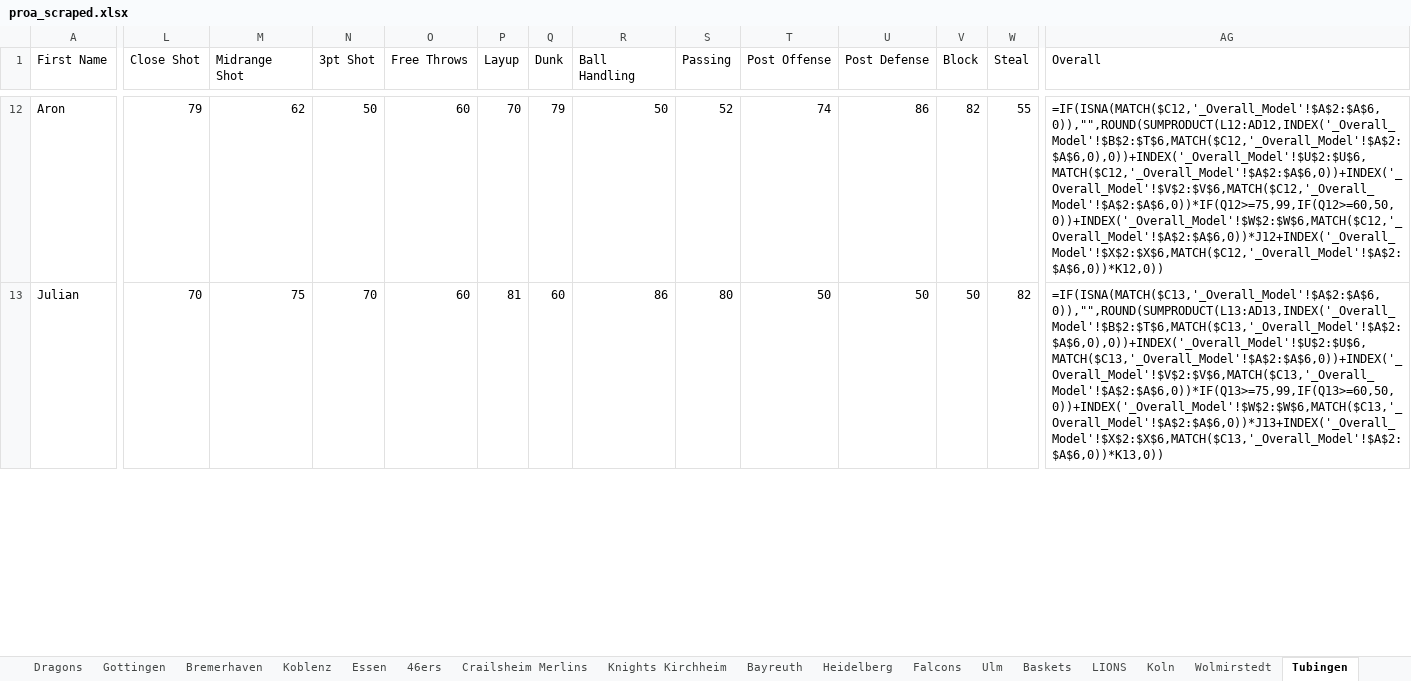
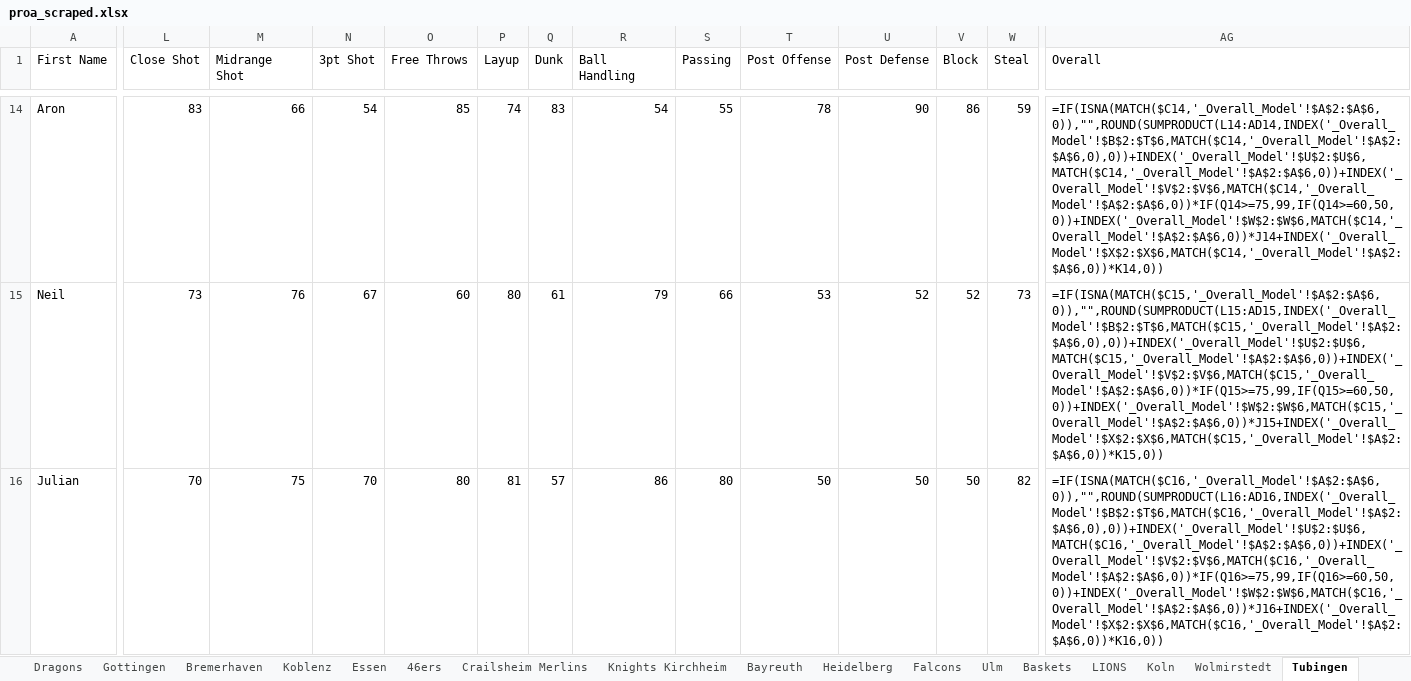
Before and after one commit to lifestepvan2/PROA2K5, an Excel workbook: proa_scraped.xlsx, sheet Tubingen, drawn as a sheet; only a part is shown, gaps mark what is left out; values as stored, in another font and other column widths than the file's, no borders; formulas without a stored value are shown as written; addresses are those after the commit; rows hold the shown columns only; the diff covers the shown part only; the diff names each change by its address in the sheet, - before the commit and + after, or states it on an @@ line.

```diff
--- a/proa_scraped.xlsx (sheet Tubingen)
+++ b/proa_scraped.xlsx (sheet Tubingen)
-L14 (Close Shot): 79
+L14 (Close Shot): 83
-M14 (Midrange Shot): 62
+M14 (Midrange Shot): 66
-N14 (3pt Shot): 50
+N14 (3pt Shot): 54
-O14 (Free Throws): 60
+O14 (Free Throws): 85
-P14 (Layup): 70
+P14 (Layup): 74
-Q14 (Dunk): 79
+Q14 (Dunk): 83
-R14 (Ball Handling): 50
+R14 (Ball Handling): 54
-S14 (Passing): 52
+S14 (Passing): 55
-T14 (Post Offense): 74
+T14 (Post Offense): 78
-U14 (Post Defense): 86
+U14 (Post Defense): 90
-V14 (Block): 82
+V14 (Block): 86
-W14 (Steal): 55
+W14 (Steal): 59
-AG14 (Overall): =IF(ISNA(MATCH($C12,'_Overall_Model'!$A$2:$A$6,0)),"",ROUND(SUMPRODUCT(L12:AD12,INDEX('_Overall_Model'!$B$2:$T$6,MATCH($C12,'_Overall_Model'!$A$2:$A$6,0),0))+INDEX('_Overall_Model'!$U$2:$U$6,MATCH($C12,'_Overall_Model'!$A$2:$A$6,0))+INDEX('_Overall_Model'!$V$2:$V$6,MATCH($C12,'_Overall_Model'!$A$2:$A$6,0))*IF(Q12>=75,99,IF(Q12>=60,50,0))+INDEX('_Overall_Model'!$W$2:$W$6,MATCH($C12,'_Overall_Model'!$A$2:$A$6,0))*J12+INDEX('_Overall_Model'!$X$2:$X$6,MATCH($C12,'_Overall_Model'!$A$2:$A$6,0))*K12,0))
+AG14 (Overall): =IF(ISNA(MATCH($C14,'_Overall_Model'!$A$2:$A$6,0)),"",ROUND(SUMPRODUCT(L14:AD14,INDEX('_Overall_Model'!$B$2:$T$6,MATCH($C14,'_Overall_Model'!$A$2:$A$6,0),0))+INDEX('_Overall_Model'!$U$2:$U$6,MATCH($C14,'_Overall_Model'!$A$2:$A$6,0))+INDEX('_Overall_Model'!$V$2:$V$6,MATCH($C14,'_Overall_Model'!$A$2:$A$6,0))*IF(Q14>=75,99,IF(Q14>=60,50,0))+INDEX('_Overall_Model'!$W$2:$W$6,MATCH($C14,'_Overall_Model'!$A$2:$A$6,0))*J14+INDEX('_Overall_Model'!$X$2:$X$6,MATCH($C14,'_Overall_Model'!$A$2:$A$6,0))*K14,0))
+row 15: Neil | 73 | 76 | 67 | 60 | 80 | 61 | 79 | 66 | 53 | 52 | 52 | 73 | =IF(ISNA(MATCH($C15,'_Overall_Model'!$A$2:$A$6,0)),"",ROUND(SUMPRODUCT(L15:AD15,INDEX('_Overall_Model'!$B$2:$T$6,MATCH($C15,'_Overall_Model'!$A$2:$A$6,0),0))+INDEX('_Overall_Model'!$U$2:$U$6,MATCH($C15,'_Overall_Model'!$A$2:$A$6,0))+INDEX('_Overall_Model'!$V$2:$V$6,MATCH($C15,'_Overall_Model'!$A$2:$A$6,0))*IF(Q15>=75,99,IF(Q15>=60,50,0))+INDEX('_Overall_Model'!$W$2:$W$6,MATCH($C15,'_Overall_Model'!$A$2:$A$6,0))*J15+INDEX('_Overall_Model'!$X$2:$X$6,MATCH($C15,'_Overall_Model'!$A$2:$A$6,0))*K15,0))
-O16 (Free Throws): 60
+O16 (Free Throws): 80
-Q16 (Dunk): 60
+Q16 (Dunk): 57
-AG16 (Overall): =IF(ISNA(MATCH($C13,'_Overall_Model'!$A$2:$A$6,0)),"",ROUND(SUMPRODUCT(L13:AD13,INDEX('_Overall_Model'!$B$2:$T$6,MATCH($C13,'_Overall_Model'!$A$2:$A$6,0),0))+INDEX('_Overall_Model'!$U$2:$U$6,MATCH($C13,'_Overall_Model'!$A$2:$A$6,0))+INDEX('_Overall_Model'!$V$2:$V$6,MATCH($C13,'_Overall_Model'!$A$2:$A$6,0))*IF(Q13>=75,99,IF(Q13>=60,50,0))+INDEX('_Overall_Model'!$W$2:$W$6,MATCH($C13,'_Overall_Model'!$A$2:$A$6,0))*J13+INDEX('_Overall_Model'!$X$2:$X$6,MATCH($C13,'_Overall_Model'!$A$2:$A$6,0))*K13,0))
+AG16 (Overall): =IF(ISNA(MATCH($C16,'_Overall_Model'!$A$2:$A$6,0)),"",ROUND(SUMPRODUCT(L16:AD16,INDEX('_Overall_Model'!$B$2:$T$6,MATCH($C16,'_Overall_Model'!$A$2:$A$6,0),0))+INDEX('_Overall_Model'!$U$2:$U$6,MATCH($C16,'_Overall_Model'!$A$2:$A$6,0))+INDEX('_Overall_Model'!$V$2:$V$6,MATCH($C16,'_Overall_Model'!$A$2:$A$6,0))*IF(Q16>=75,99,IF(Q16>=60,50,0))+INDEX('_Overall_Model'!$W$2:$W$6,MATCH($C16,'_Overall_Model'!$A$2:$A$6,0))*J16+INDEX('_Overall_Model'!$X$2:$X$6,MATCH($C16,'_Overall_Model'!$A$2:$A$6,0))*K16,0))
```
Also changed, not shown: 6 added rows, 7 removed rows and 123 edited cells elsewhere in this sheet, sheet Dragons, sheet Falcons, sheet Bremerhaven, sheet Ulm, sheet Bayreuth, sheet LIONS, 11 more sheets, 6 other files.
